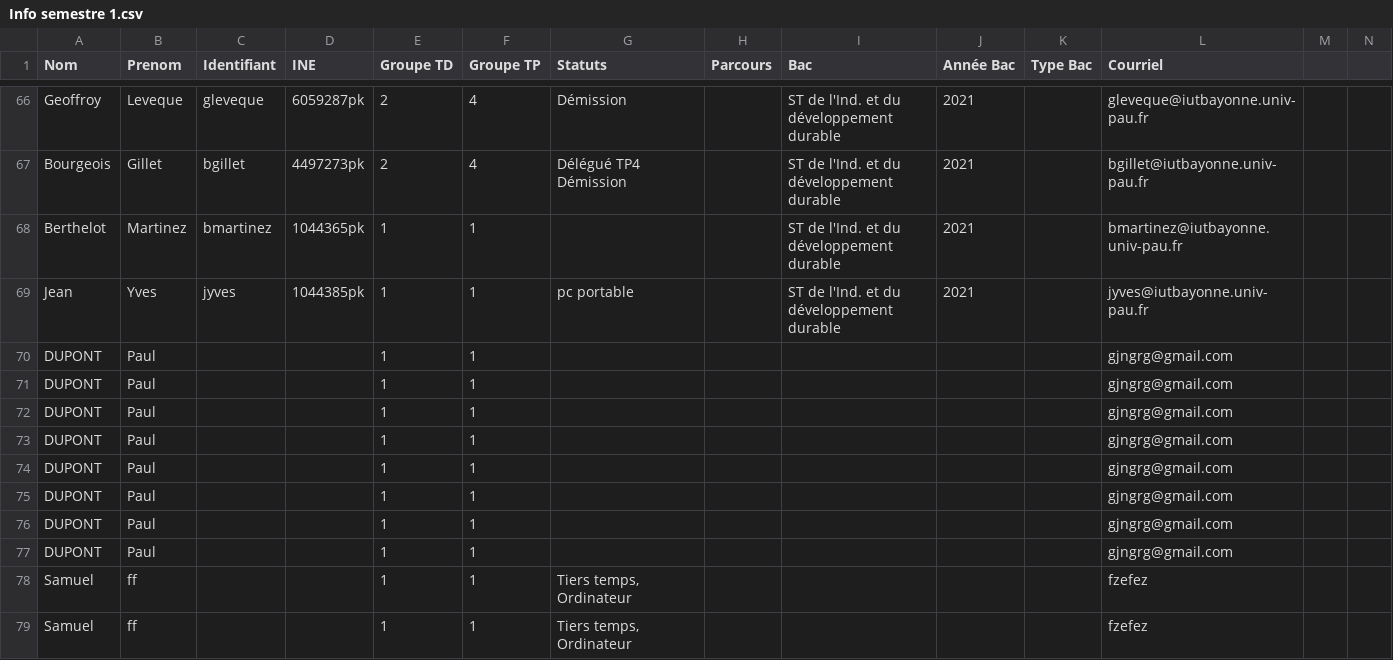
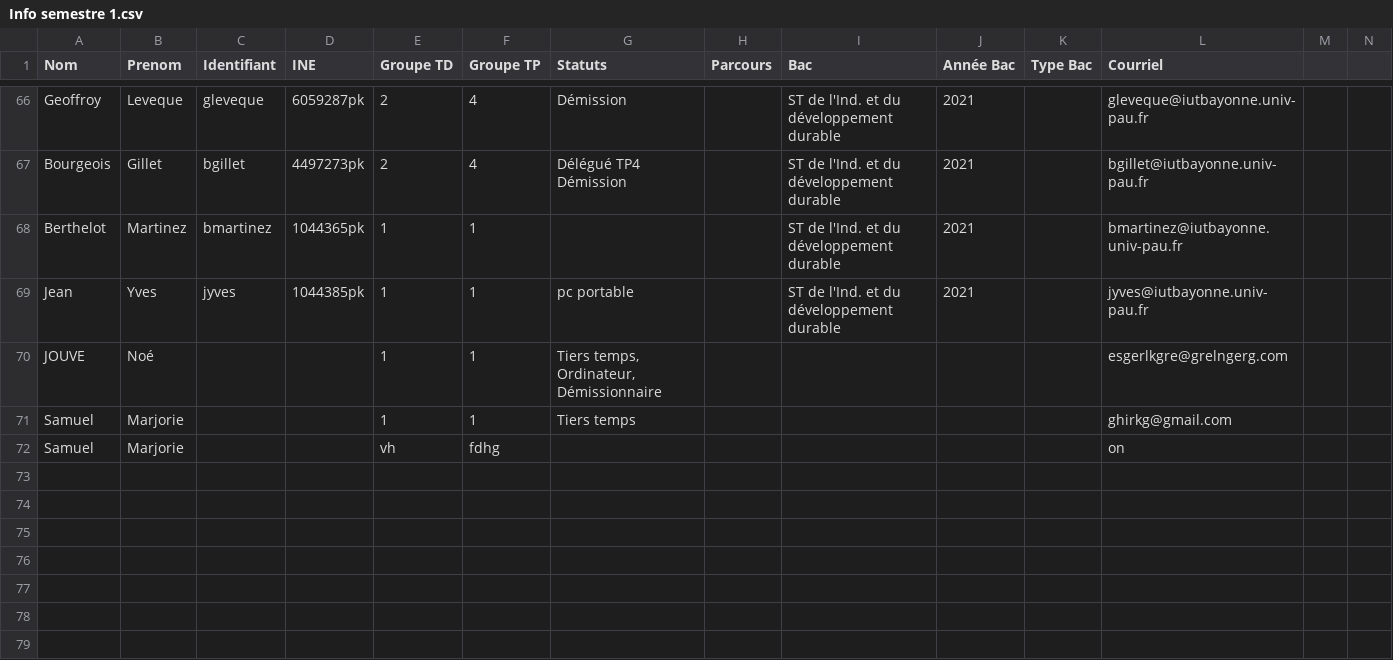
Before and after one commit to samuelhentrics/Controlo, a CSV file: src/Etudiants/Info semestre 1.csv, drawn as a sheet; only a part is shown, gaps mark what is left out.

```diff
--- a/src/Etudiants/Info semestre 1.csv
+++ b/src/Etudiants/Info semestre 1.csv
@@ -69,11 +69,4 @@ Berthelot;Martinez;bmartinez;1044365pk;1;1;;;ST de l'Ind. et du développement d
 Jean;Yves;jyves;1044385pk;1;1;pc portable;;ST de l'Ind. et du développement durable;2021;;jyves@iutbayonne.univ-pau.fr;;
-DUPONT;Paul;;;1;1;;;;;;gjngrg@gmail.com;
-DUPONT;Paul;;;1;1;;;;;;gjngrg@gmail.com;
-DUPONT;Paul;;;1;1;;;;;;gjngrg@gmail.com;
-DUPONT;Paul;;;1;1;;;;;;gjngrg@gmail.com;
-DUPONT;Paul;;;1;1;;;;;;gjngrg@gmail.com;
-DUPONT;Paul;;;1;1;;;;;;gjngrg@gmail.com;
-DUPONT;Paul;;;1;1;;;;;;gjngrg@gmail.com;
-DUPONT;Paul;;;1;1;;;;;;gjngrg@gmail.com;
-Samuel;ff;;;1;1;"Tiers temps, Ordinateur";;;;;fzefez;
-Samuel;ff;;;1;1;"Tiers temps, Ordinateur";;;;;fzefez;
+JOUVE;Noé;;;1;1;"Tiers temps, Ordinateur, Démissionnaire";;;;;esgerlkgre@grelngerg.com;
+Samuel;Marjorie;;;1;1;"Tiers temps";;;;;ghirkg@gmail.com;
+Samuel;Marjorie;;;vh;fdhg;;;;;;on;
```
Also changed, not shown: 3 other files.
